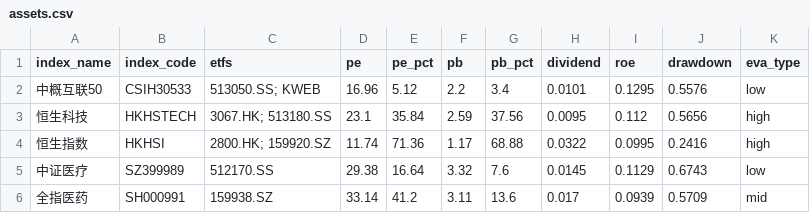
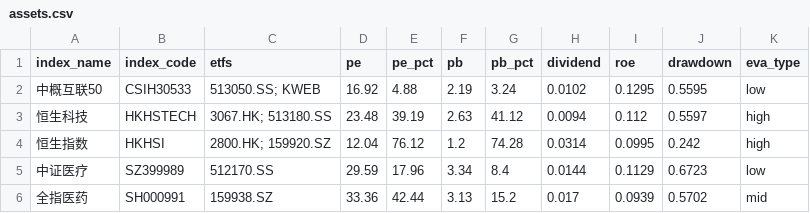
Before and after one commit to viniedodo/etf-dashboard-auto, a CSV file: docs/assets.csv, drawn as a sheet; only a part is shown; the diff covers the shown part only.

```diff
--- a/docs/assets.csv
+++ b/docs/assets.csv
@@ -1,6 +1,6 @@
 index_name,index_code,etfs,pe,pe_pct,pb,pb_pct,dividend,roe,drawdown,eva_type
-中概互联50,CSIH30533,513050.SS; KWEB,16.96,5.12,2.2,3.4,0.0101,0.1295,0.5576,low
-恒生科技,HKHSTECH,3067.HK; 513180.SS,23.1,35.84,2.59,37.56,0.0095,0.112,0.5656,high
-恒生指数,HKHSI,2800.HK; 159920.SZ,11.74,71.36,1.17,68.88,0.0322,0.0995,0.2416,high
-中证医疗,SZ399989,512170.SS,29.38,16.64,3.32,7.6,0.0145,0.1129,0.6743,low
-全指医药,SH000991,159938.SZ,33.14,41.2,3.11,13.6,0.017,0.0939,0.5709,mid
+中概互联50,CSIH30533,513050.SS; KWEB,16.92,4.88,2.19,3.24,0.0102,0.1295,0.5595,low
+恒生科技,HKHSTECH,3067.HK; 513180.SS,23.48,39.19,2.63,41.12,0.0094,0.112,0.5597,high
+恒生指数,HKHSI,2800.HK; 159920.SZ,12.04,76.12,1.2,74.28,0.0314,0.0995,0.242,high
+中证医疗,SZ399989,512170.SS,29.59,17.96,3.34,8.4,0.0144,0.1129,0.6723,low
+全指医药,SH000991,159938.SZ,33.36,42.44,3.13,15.2,0.017,0.0939,0.5702,mid
```
Also changed, not shown: 89 edited cells elsewhere in this file.
